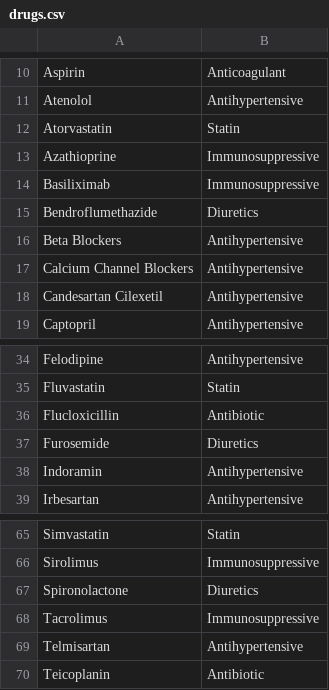
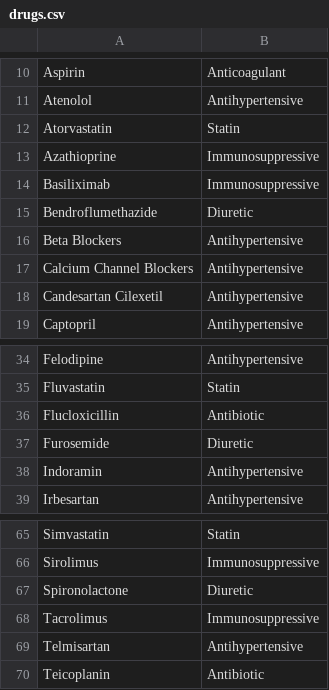
Before and after one commit to renalreg/radar, a CSV file: migration/data/drugs.csv, drawn as a sheet; only a part is shown, gaps mark what is left out.

Commit message:
Fix drugs

```diff
--- a/migration/data/drugs.csv
+++ b/migration/data/drugs.csv
@@ -14,3 +14,3 @@ Azathioprine,Immunosuppressive
 Basiliximab,Immunosuppressive
-Bendroflumethazide,Diuretics
+Bendroflumethazide,Diuretic
 Beta Blockers,Antihypertensive
@@ -36,3 +36,3 @@ Fluvastatin,Statin
 Flucloxicillin,Antibiotic
-Furosemide,Diuretics
+Furosemide,Diuretic
 Indoramin,Antihypertensive
@@ -66,3 +66,3 @@ Simvastatin,Statin
 Sirolimus,Immunosuppressive
-Spironolactone,Diuretics
+Spironolactone,Diuretic
 Tacrolimus,Immunosuppressive
```
Also changed, not shown: 1 other file.
